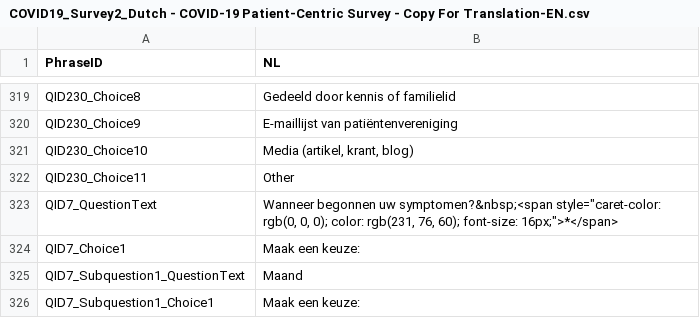
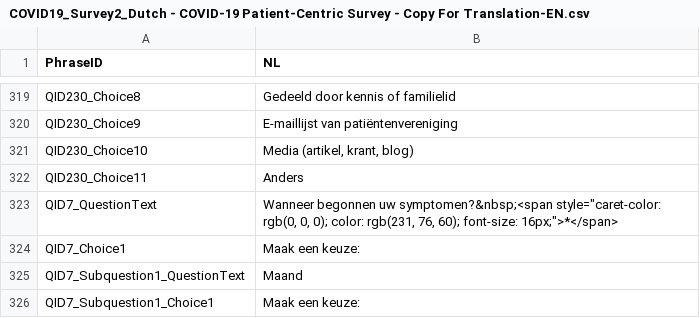
Before and after one commit to msteenhagen/vertaling-covid-vragenlijst, a CSV file: COVID19_Survey2_Dutch - COVID-19 Patient-Centric Survey - Copy For Translation-EN.csv, drawn as a sheet; only a part is shown, gaps mark what is left out.

Commit message:
Fix: other

```diff
--- a/COVID19_Survey2_Dutch - COVID-19 Patient-Centric Survey - Copy For Translation-EN.csv
+++ b/COVID19_Survey2_Dutch - COVID-19 Patient-Centric Survey - Copy For Translation-EN.csv
@@ -321,3 +321,3 @@ QID230_Choice9,E-maillijst van patiëntenvereniging
 QID230_Choice10,"Media (artikel, krant, blog)"
-QID230_Choice11,Other
+QID230_Choice11,Anders
 QID7_QuestionText,"Wanneer begonnen uw symptomen?&nbsp;<span style=""caret-color: rgb(0, 0, 0); color: rgb(231, 76, 60); font-size: 16px;"">*</span>"
```
